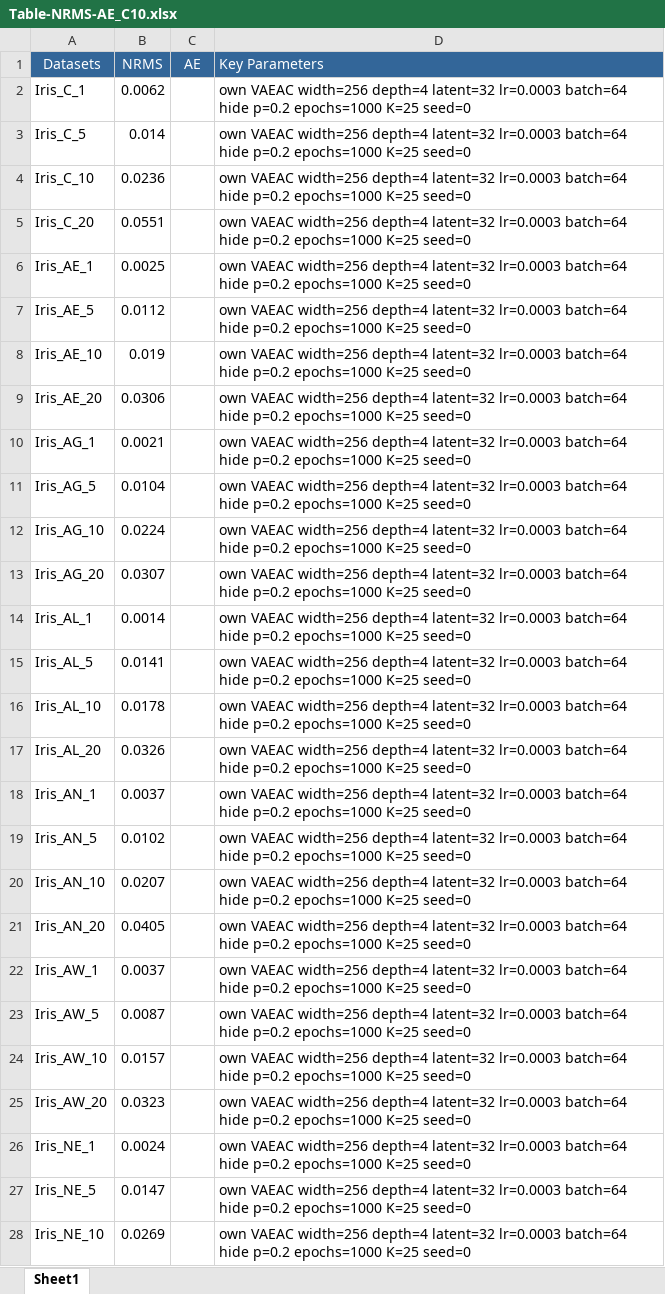
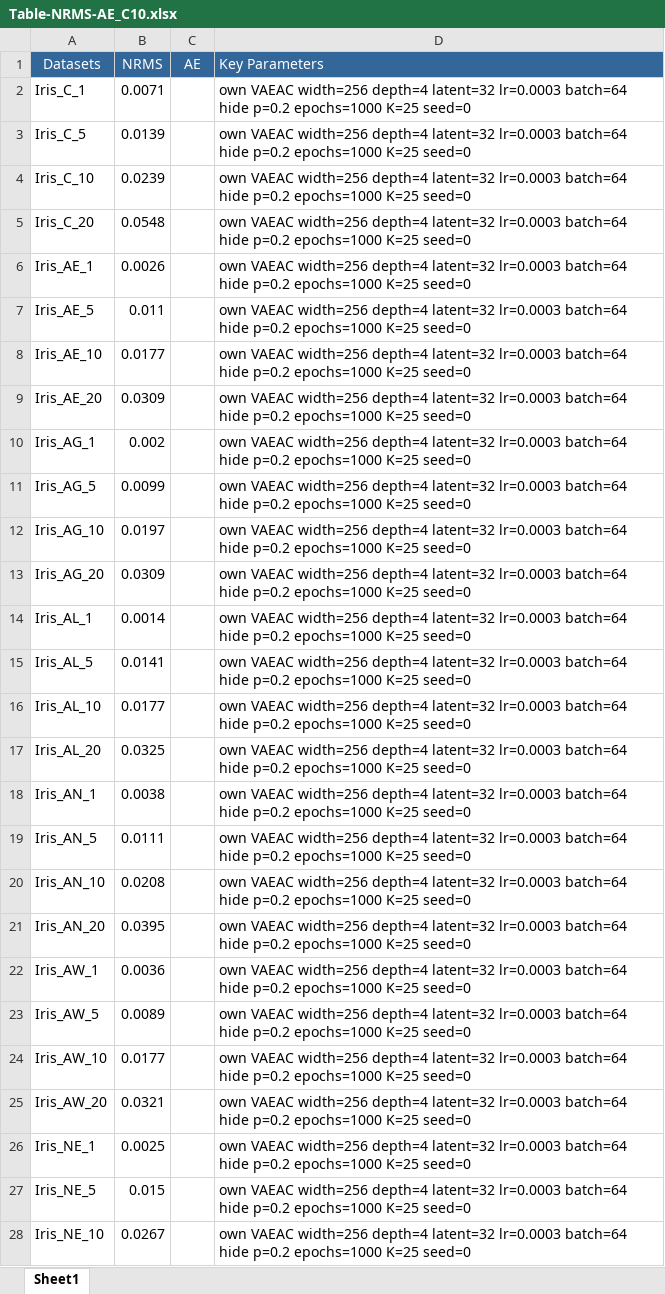
Before and after one commit to muski85/vaeac-c10, an Excel workbook: results/Table-NRMS-AE_C10.xlsx, sheet Sheet1, drawn as a sheet; only a part is shown; values as stored, in another font and other column widths than the file's, no borders; the diff covers the shown part only; the diff names each change by its address in the sheet, - before the commit and + after, or states it on an @@ line.

Commit message:
add demo check mode and redraw rate charts
- Re-impute Iris, HOV, Aheart, Wine, Glass, Sonar, Sheart, Bupa and 13 Ionosphere files on the laptop so every result reproduces on one machine
- Merge new rows into results.csv and refresh the course table and summary
- Add check mode to demo.py to score saved imputed files without retraining
- Redraw NRMS and AE by-rate charts as one panel per dataset
- Update README for demo.py and final results

```diff
--- a/results/Table-NRMS-AE_C10.xlsx (sheet Sheet1)
+++ b/results/Table-NRMS-AE_C10.xlsx (sheet Sheet1)
-B2 (NRMS): 0.0062
+B2 (NRMS): 0.0071
-B3 (NRMS): 0.014
+B3 (NRMS): 0.0139
-B4 (NRMS): 0.0236
+B4 (NRMS): 0.0239
-B5 (NRMS): 0.0551
+B5 (NRMS): 0.0548
-B6 (NRMS): 0.0025
+B6 (NRMS): 0.0026
-B7 (NRMS): 0.0112
+B7 (NRMS): 0.011
-B8 (NRMS): 0.019
+B8 (NRMS): 0.0177
-B9 (NRMS): 0.0306
+B9 (NRMS): 0.0309
-B10 (NRMS): 0.0021
+B10 (NRMS): 0.002
-B11 (NRMS): 0.0104
+B11 (NRMS): 0.0099
-B12 (NRMS): 0.0224
+B12 (NRMS): 0.0197
-B13 (NRMS): 0.0307
+B13 (NRMS): 0.0309
-B16 (NRMS): 0.0178
+B16 (NRMS): 0.0177
-B17 (NRMS): 0.0326
+B17 (NRMS): 0.0325
-B18 (NRMS): 0.0037
+B18 (NRMS): 0.0038
-B19 (NRMS): 0.0102
+B19 (NRMS): 0.0111
-B20 (NRMS): 0.0207
+B20 (NRMS): 0.0208
-B21 (NRMS): 0.0405
+B21 (NRMS): 0.0395
-B22 (NRMS): 0.0037
+B22 (NRMS): 0.0036
-B23 (NRMS): 0.0087
+B23 (NRMS): 0.0089
-B24 (NRMS): 0.0157
+B24 (NRMS): 0.0177
-B25 (NRMS): 0.0323
+B25 (NRMS): 0.0321
-B26 (NRMS): 0.0024
+B26 (NRMS): 0.0025
-B27 (NRMS): 0.0147
+B27 (NRMS): 0.015
-B28 (NRMS): 0.0269
+B28 (NRMS): 0.0267
```
Also changed, not shown: 287 edited cells elsewhere in this sheet, 16 other files.
